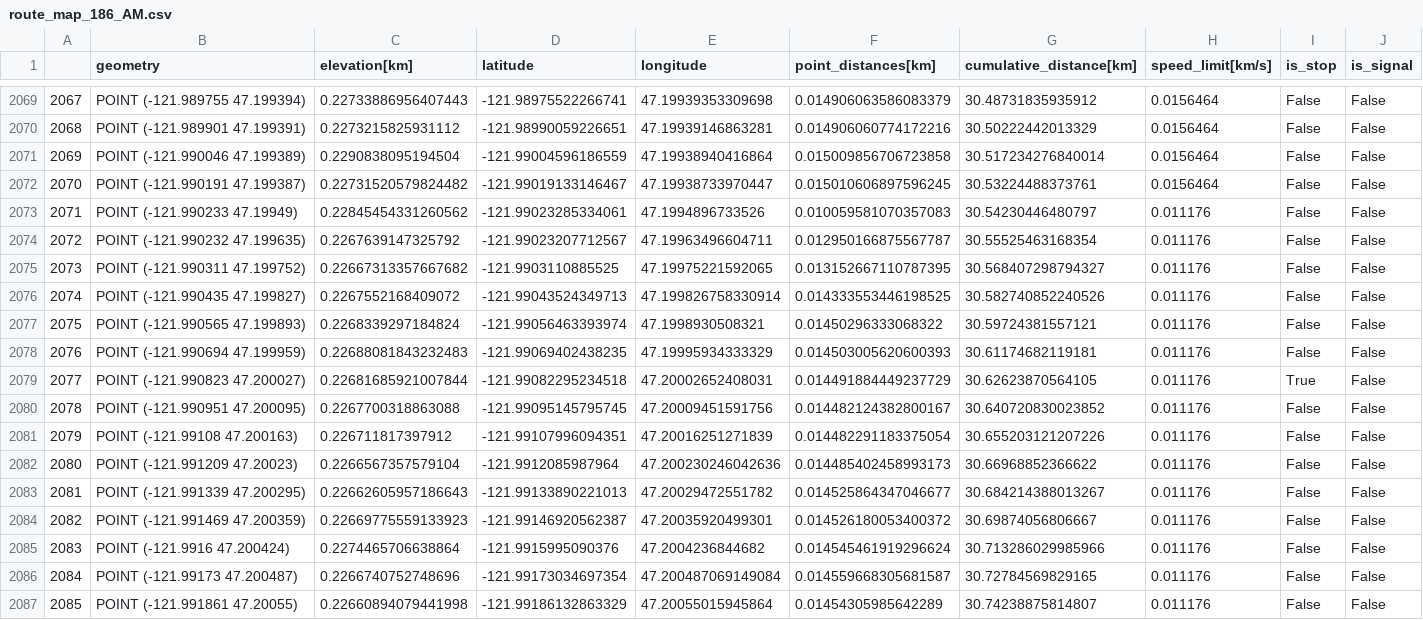
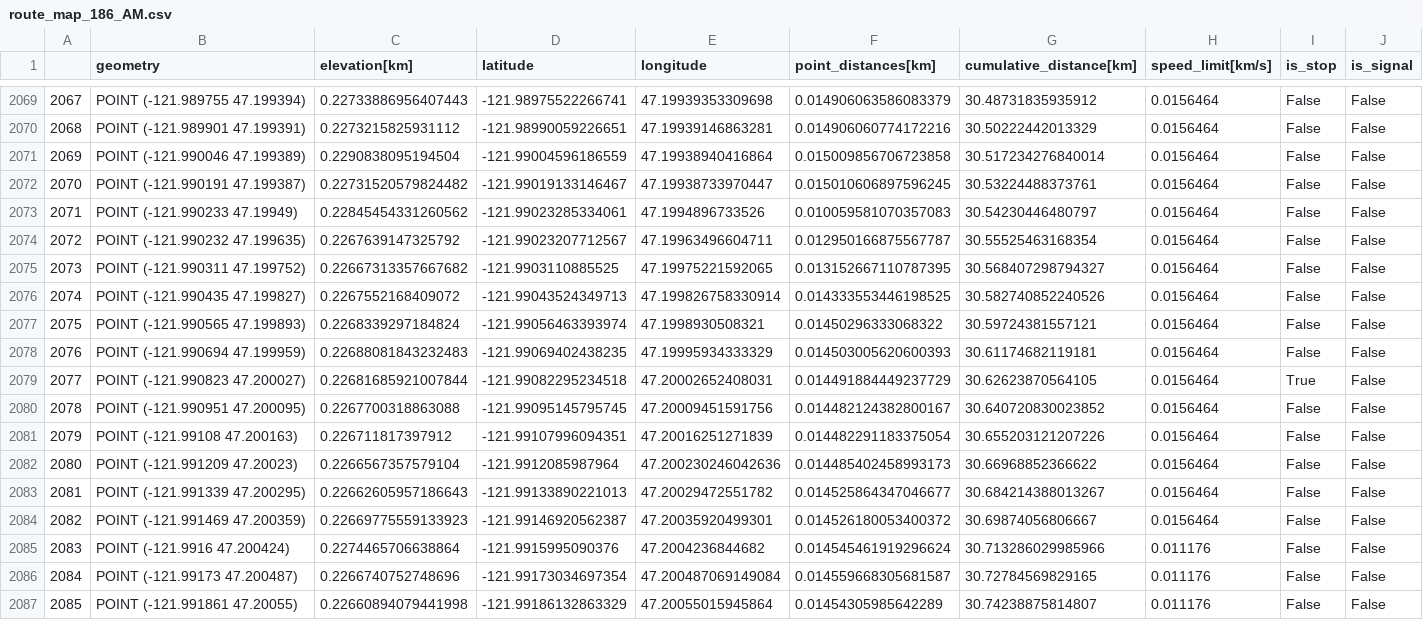
Before and after one commit to sebpeck/reRoute_Dynamics, a CSV file: Supplimentary/Data/SAVED_ROUTEMAPS/route_map_186_AM.csv, drawn as a sheet; only a part is shown, gaps mark what is left out; the diff covers the shown part only.

```diff
--- a/Supplimentary/Data/SAVED_ROUTEMAPS/route_map_186_AM.csv
+++ b/Supplimentary/Data/SAVED_ROUTEMAPS/route_map_186_AM.csv
@@ -2072,14 +2072,14 @@
 2070,POINT (-121.990191 47.199387),0.22731520579824482,-121.99019133146467,47.19938733970447,0.015010606897596245,30.53224488373761,0.0156464,False,False
-2071,POINT (-121.990233 47.19949),0.22845454331260562,-121.99023285334061,47.1994896733526,0.010059581070357083,30.54230446480797,0.011176,False,False
-2072,POINT (-121.990232 47.199635),0.2267639147325792,-121.99023207712567,47.19963496604711,0.012950166875567787,30.55525463168354,0.011176,False,False
-2073,POINT (-121.990311 47.199752),0.22667313357667682,-121.9903110885525,47.19975221592065,0.013152667110787395,30.568407298794327,0.011176,False,False
-2074,POINT (-121.990435 47.199827),0.2267552168409072,-121.99043524349713,47.199826758330914,0.014333553446198525,30.582740852240526,0.011176,False,False
-2075,POINT (-121.990565 47.199893),0.2268339297184824,-121.99056463393974,47.1998930508321,0.01450296333068322,30.59724381557121,0.011176,False,False
-2076,POINT (-121.990694 47.199959),0.22688081843232483,-121.99069402438235,47.19995934333329,0.014503005620600393,30.61174682119181,0.011176,False,False
-2077,POINT (-121.990823 47.200027),0.22681685921007844,-121.99082295234518,47.20002652408031,0.014491884449237729,30.62623870564105,0.011176,True,False
-2078,POINT (-121.990951 47.200095),0.2267700318863088,-121.99095145795745,47.20009451591756,0.014482124382800167,30.640720830023852,0.011176,False,False
-2079,POINT (-121.99108 47.200163),0.226711817397912,-121.99107996094351,47.20016251271839,0.014482291183375054,30.655203121207226,0.011176,False,False
-2080,POINT (-121.991209 47.20023),0.2266567357579104,-121.9912085987964,47.200230246042636,0.014485402458993173,30.66968852366622,0.011176,False,False
-2081,POINT (-121.991339 47.200295),0.22662605957186643,-121.99133890221013,47.20029472551782,0.014525864347046677,30.684214388013267,0.011176,False,False
-2082,POINT (-121.991469 47.200359),0.22669775559133923,-121.99146920562387,47.20035920499301,0.014526180053400372,30.69874056806667,0.011176,False,False
+2071,POINT (-121.990233 47.19949),0.22845454331260562,-121.99023285334061,47.1994896733526,0.010059581070357083,30.54230446480797,0.0156464,False,False
+2072,POINT (-121.990232 47.199635),0.2267639147325792,-121.99023207712567,47.19963496604711,0.012950166875567787,30.55525463168354,0.0156464,False,False
+2073,POINT (-121.990311 47.199752),0.22667313357667682,-121.9903110885525,47.19975221592065,0.013152667110787395,30.568407298794327,0.0156464,False,False
+2074,POINT (-121.990435 47.199827),0.2267552168409072,-121.99043524349713,47.199826758330914,0.014333553446198525,30.582740852240526,0.0156464,False,False
+2075,POINT (-121.990565 47.199893),0.2268339297184824,-121.99056463393974,47.1998930508321,0.01450296333068322,30.59724381557121,0.0156464,False,False
+2076,POINT (-121.990694 47.199959),0.22688081843232483,-121.99069402438235,47.19995934333329,0.014503005620600393,30.61174682119181,0.0156464,False,False
+2077,POINT (-121.990823 47.200027),0.22681685921007844,-121.99082295234518,47.20002652408031,0.014491884449237729,30.62623870564105,0.0156464,True,False
+2078,POINT (-121.990951 47.200095),0.2267700318863088,-121.99095145795745,47.20009451591756,0.014482124382800167,30.640720830023852,0.0156464,False,False
+2079,POINT (-121.99108 47.200163),0.226711817397912,-121.99107996094351,47.20016251271839,0.014482291183375054,30.655203121207226,0.0156464,False,False
+2080,POINT (-121.991209 47.20023),0.2266567357579104,-121.9912085987964,47.200230246042636,0.014485402458993173,30.66968852366622,0.0156464,False,False
+2081,POINT (-121.991339 47.200295),0.22662605957186643,-121.99133890221013,47.20029472551782,0.014525864347046677,30.684214388013267,0.0156464,False,False
+2082,POINT (-121.991469 47.200359),0.22669775559133923,-121.99146920562387,47.20035920499301,0.014526180053400372,30.69874056806667,0.0156464,False,False
 2083,POINT (-121.9916 47.200424),0.2274465706638864,-121.9915995090376,47.2004236844682,0.014545461919296624,30.713286029985966,0.011176,False,False
```
Also changed, not shown: 19 edited cells elsewhere in this file, Supplimentary/Data/SAVED_ROUTEMAPS/route_map_186_MID.csv, Supplimentary/Data/SAVED_ROUTEMAPS/route_map_186_PM.csv, 21 other files.
